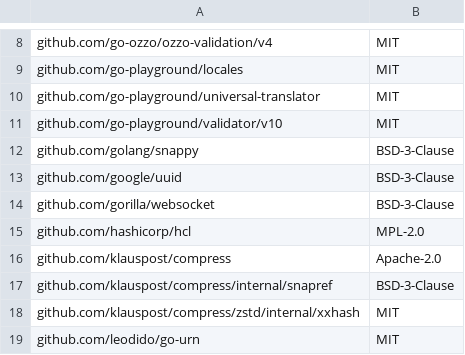
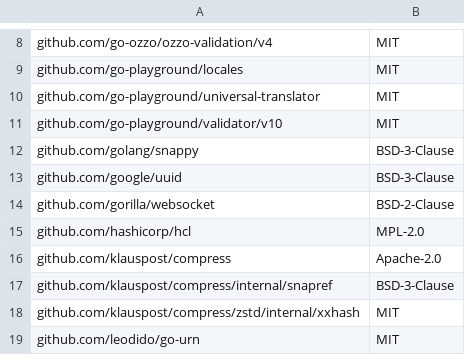
Before and after one commit to mendersoftware/deviceconnect, a CSV file: licenses.csv, drawn as a sheet; only a part is shown, gaps mark what is left out.

Commit message:
chore: update licenses.csv after updating dependencies
Signed-off-by: Krzysztof Jaskiewicz <krzysztof.jaskiewicz@northern.tech>

```diff
--- a/licenses.csv
+++ b/licenses.csv
@@ -13,3 +13,3 @@ github.com/golang/snappy,BSD-3-Clause
 github.com/google/uuid,BSD-3-Clause
-github.com/gorilla/websocket,BSD-3-Clause
+github.com/gorilla/websocket,BSD-2-Clause
 github.com/hashicorp/hcl,MPL-2.0
```
